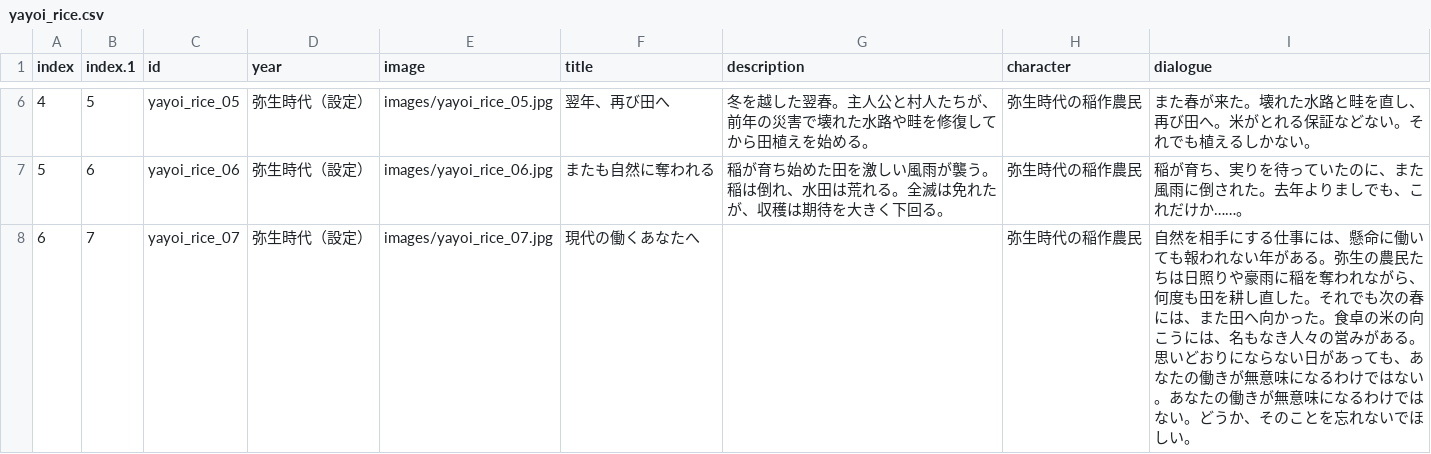
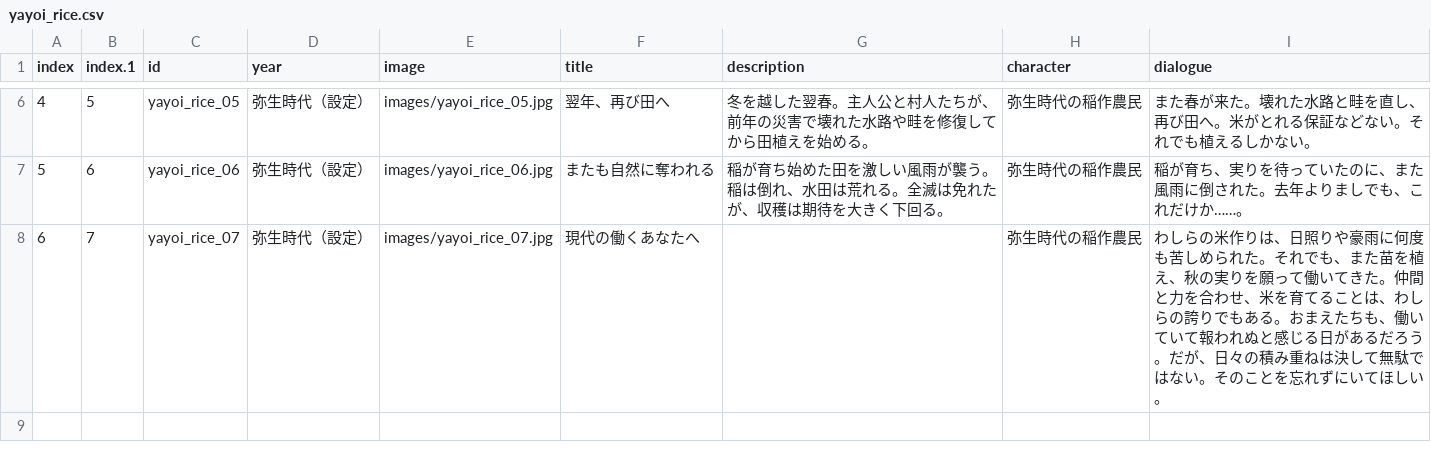
Before and after one commit to mira-gm/otoko-no-roudoushi, a CSV file: works/yayoi_rice/yayoi_rice.csv, drawn as a sheet; only a part is shown, gaps mark what is left out.

Commit message:
Add files via upload

```diff
--- a/works/yayoi_rice/yayoi_rice.csv
+++ b/works/yayoi_rice/yayoi_rice.csv
@@ -7,2 +7,2 @@
 5,6,yayoi_rice_06,弥生時代（設定）,images/yayoi_rice_06.jpg,またも自然に奪われる,稲が育ち始めた田を激しい風雨が襲う。稲は倒れ、水田は荒れる。全滅は免れたが、収穫は期待を大きく下回る。,弥生時代の稲作農民,稲が育ち、実りを待っていたのに、また風雨に倒された。去年よりましでも、これだけか……。
-6,7,yayoi_rice_07,弥生時代（設定）,images/yayoi_rice_07.jpg,現代の働くあなたへ,,弥生時代の稲作農民,自然を相手にする仕事には、懸命に働いても報われない年がある。弥生の農民たちは日照りや豪雨に稲を奪われながら、何度も田を耕し直した。それでも次の春には、また田へ向かった。食卓の米の向こうには、名もなき人々の営みがある。思いどおりにならない日があっても、あなたの働きが無意味になるわけではない。あなたの働きが無意味になるわけではない。どうか、そのことを忘れないでほしい。
+6,7,yayoi_rice_07,弥生時代（設定）,images/yayoi_rice_07.jpg,現代の働くあなたへ,,弥生時代の稲作農民,わしらの米作りは、日照りや豪雨に何度も苦しめられた。それでも、また苗を植え、秋の実りを願って働いてきた。仲間と力を合わせ、米を育てることは、わしらの誇りでもある。おまえたちも、働いていて報われぬと感じる日があるだろう。だが、日々の積み重ねは決して無駄ではない。そのことを忘れずにいてほしい。
```
